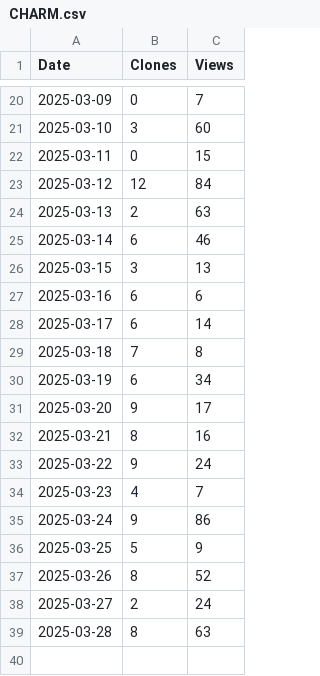
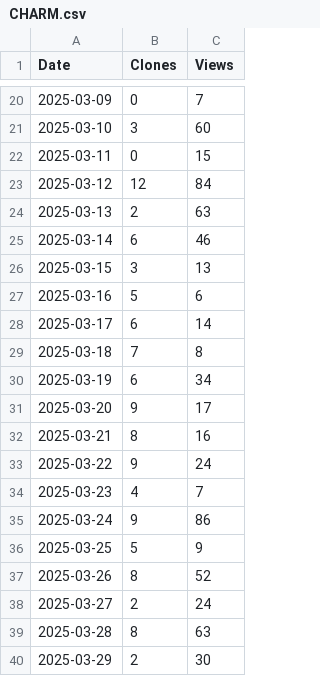
Before and after one commit to arc-research-lab/CHARM, a CSV file: plot/CHARM.csv, drawn as a sheet; only a part is shown, gaps mark what is left out.

```diff
--- a/plot/CHARM.csv
+++ b/plot/CHARM.csv
@@ -26,3 +26,3 @@ Date,Clones,Views
 2025-03-15,3,13
-2025-03-16,6,6
+2025-03-16,5,6
 2025-03-17,6,14
@@ -39 +39,2 @@ Date,Clones,Views
 2025-03-28,8,63
+2025-03-29,2,30
```
Also changed, not shown: 3 other files.
